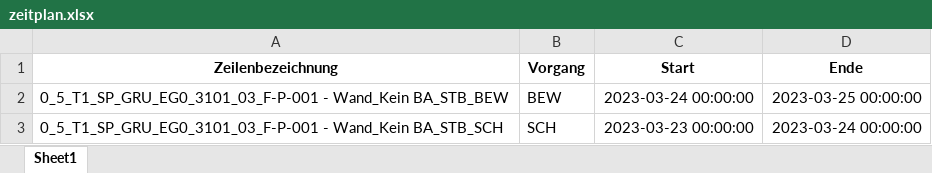
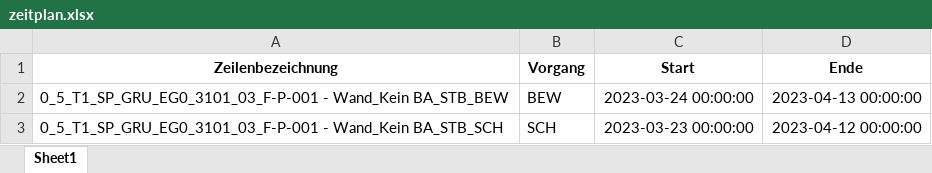
Before and after one commit to vladidmi/PythonPaintProgram, an Excel workbook: imgs/zeitplan.xlsx, sheet Sheet1, drawn as a sheet; values as stored, in another font and other column widths than the file's, no borders; the diff names each change by its address in the sheet, - before the commit and + after, or states it on an @@ line.

```diff
--- a/imgs/zeitplan.xlsx (sheet Sheet1)
+++ b/imgs/zeitplan.xlsx (sheet Sheet1)
-D2 (Ende): 2023-03-25 00:00:00
+D2 (Ende): 2023-04-13 00:00:00
-D3 (Ende): 2023-03-24 00:00:00
+D3 (Ende): 2023-04-12 00:00:00
```
Also changed, not shown: imgs/0_5_T1_SP_GRU_EG0_3101_03_F-P-001 - Wand.xlsx, imgs/1_5_T1_SP_GRU_EG0_3101_03_F-P-001 - Decke.xlsx, 13 other files.
